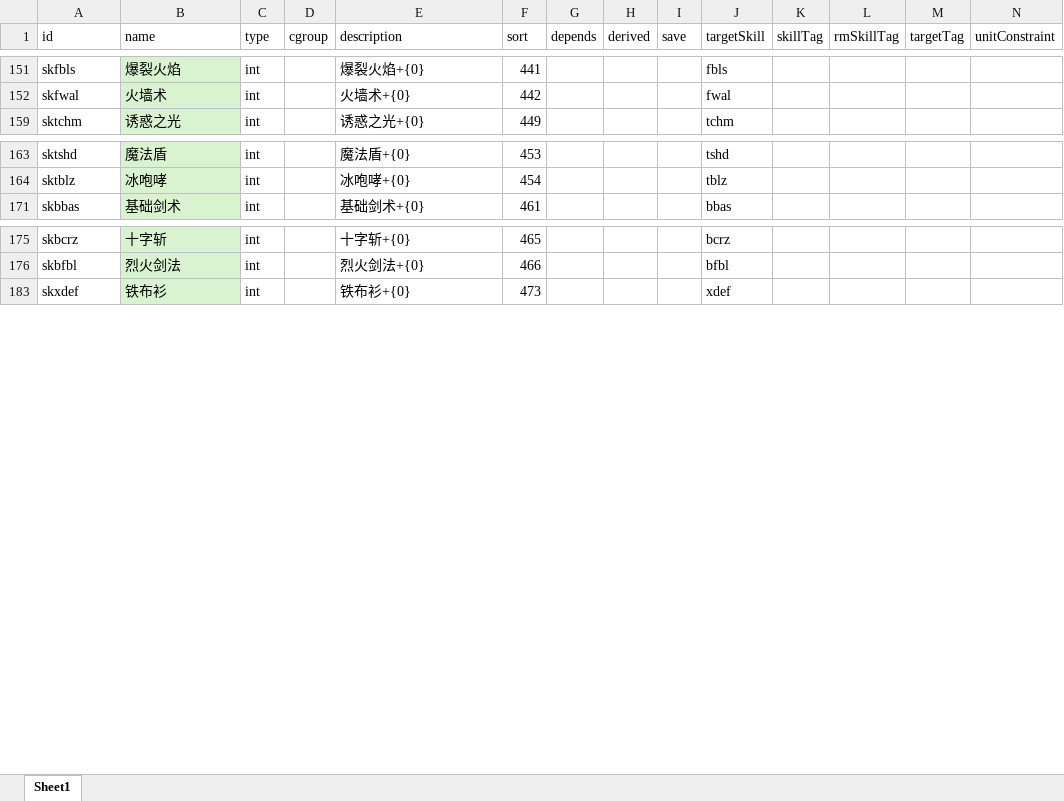
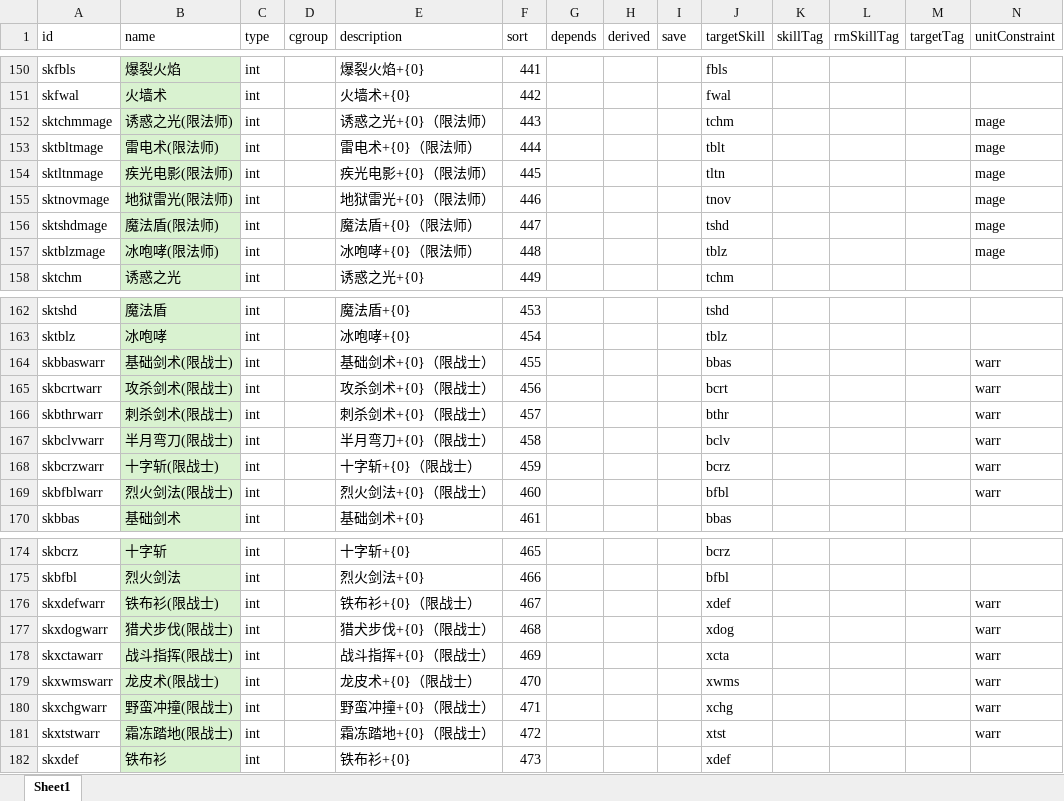
Before and after one commit to yatyricky/gvbasic-mir-remaster, an Excel workbook: configs/Stat.xlsx, sheet Sheet1, drawn as a sheet; only a part is shown, gaps mark what is left out; values as stored, in another font and other column widths than the file's, no borders; conditional formats not drawn; rows hold the shown columns only; the diff covers the shown part only; the diff names each change by its address in the sheet, - before the commit and + after, or states it on an @@ line.

```diff
--- a/configs/Stat.xlsx (sheet Sheet1)
+++ b/configs/Stat.xlsx (sheet Sheet1)
@@ row 152 unhidden: sktchmmage | 诱惑之光(限法师) | int |  | 诱惑之光+{0}（限法师） | 443 |  |  |  | tchm |  |  |  | mage @@
@@ row 153 unhidden: sktbltmage | 雷电术(限法师) | int |  | 雷电术+{0}（限法师） | 444 |  |  |  | tblt |  |  |  | mage @@
@@ row 154 unhidden: sktltnmage | 疾光电影(限法师) | int |  | 疾光电影+{0}（限法师） | 445 |  |  |  | tltn |  |  |  | mage @@
@@ row 155 unhidden: sktnovmage | 地狱雷光(限法师) | int |  | 地狱雷光+{0}（限法师） | 446 |  |  |  | tnov |  |  |  | mage @@
@@ row 156 unhidden: sktshdmage | 魔法盾(限法师) | int |  | 魔法盾+{0}（限法师） | 447 |  |  |  | tshd |  |  |  | mage @@
@@ row 157 unhidden: sktblzmage | 冰咆哮(限法师) | int |  | 冰咆哮+{0}（限法师） | 448 |  |  |  | tblz |  |  |  | mage @@
@@ row 164 unhidden: skbbaswarr | 基础剑术(限战士) | int |  | 基础剑术+{0}（限战士） | 455 |  |  |  | bbas |  |  |  | warr @@
@@ row 165 unhidden: skbcrtwarr | 攻杀剑术(限战士) | int |  | 攻杀剑术+{0}（限战士） | 456 |  |  |  | bcrt |  |  |  | warr @@
@@ row 166 unhidden: skbthrwarr | 刺杀剑术(限战士) | int |  | 刺杀剑术+{0}（限战士） | 457 |  |  |  | bthr |  |  |  | warr @@
@@ row 167 unhidden: skbclvwarr | 半月弯刀(限战士) | int |  | 半月弯刀+{0}（限战士） | 458 |  |  |  | bclv |  |  |  | warr @@
@@ row 168 unhidden: skbcrzwarr | 十字斩(限战士) | int |  | 十字斩+{0}（限战士） | 459 |  |  |  | bcrz |  |  |  | warr @@
@@ row 169 unhidden: skbfblwarr | 烈火剑法(限战士) | int |  | 烈火剑法+{0}（限战士） | 460 |  |  |  | bfbl |  |  |  | warr @@
@@ row 176 unhidden: skxdefwarr | 铁布衫(限战士) | int |  | 铁布衫+{0}（限战士） | 467 |  |  |  | xdef |  |  |  | warr @@
@@ row 177 unhidden: skxdogwarr | 猎犬步伐(限战士) | int |  | 猎犬步伐+{0}（限战士） | 468 |  |  |  | xdog |  |  |  | warr @@
@@ row 178 unhidden: skxctawarr | 战斗指挥(限战士) | int |  | 战斗指挥+{0}（限战士） | 469 |  |  |  | xcta |  |  |  | warr @@
@@ row 179 unhidden: skxwmswarr | 龙皮术(限战士) | int |  | 龙皮术+{0}（限战士） | 470 |  |  |  | xwms |  |  |  | warr @@
@@ row 180 unhidden: skxchgwarr | 野蛮冲撞(限战士) | int |  | 野蛮冲撞+{0}（限战士） | 471 |  |  |  | xchg |  |  |  | warr @@
@@ row 181 unhidden: skxtstwarr | 霜冻踏地(限战士) | int |  | 霜冻踏地+{0}（限战士） | 472 |  |  |  | xtst |  |  |  | warr @@
```
Also changed, not shown: 5 added rows and 229 hidden or unhidden rows elsewhere in this sheet, hidden cells, configs/Unit.xlsx, 13 other files.
